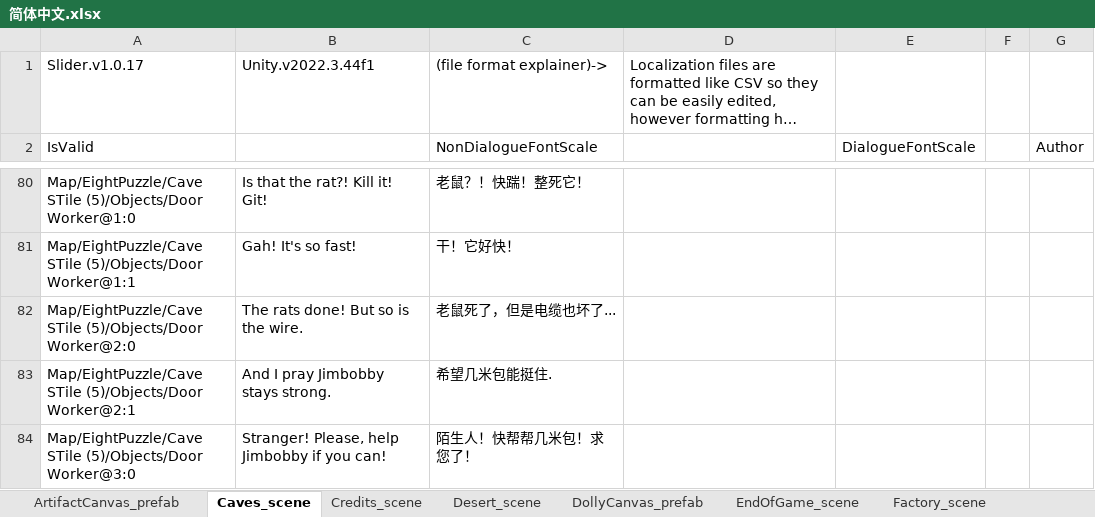
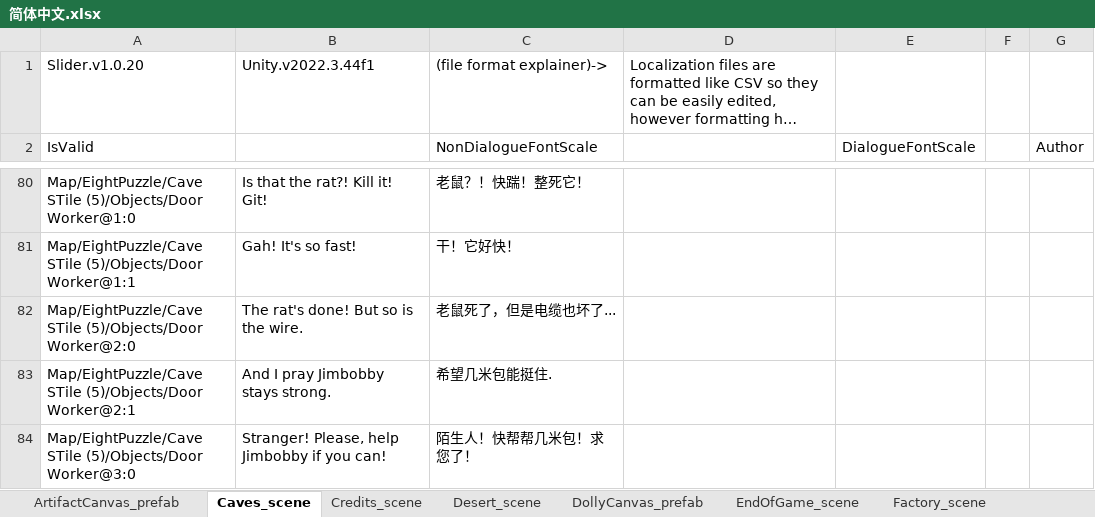
Before and after one commit to alanrtao/SliderCN, an Excel workbook: 简体中文.xlsx, sheet Caves_scene, drawn as a sheet; only a part is shown, gaps mark what is left out; long unchanged cells end in …; values as stored, in another font and other column widths than the file's, no borders; the diff names each change by its address in the sheet, - before the commit and + after, or states it on an @@ line.

```diff
--- a/简体中文.xlsx (sheet Caves_scene)
+++ b/简体中文.xlsx (sheet Caves_scene)
-A1: Slider.v1.0.17
+A1: Slider.v1.0.20
-B82: The rats done! But so is the wire.
+B82: The rat's done! But so is the wire.
```
Also changed, not shown: sheet _简体中文_configs, sheet MainMenu_scene, sheet UICanvas_prefab, sheet Credits_scene, sheet Ocean_scene, sheet DollyCanvas_prefab, 13 more sheets, 20 other files.
